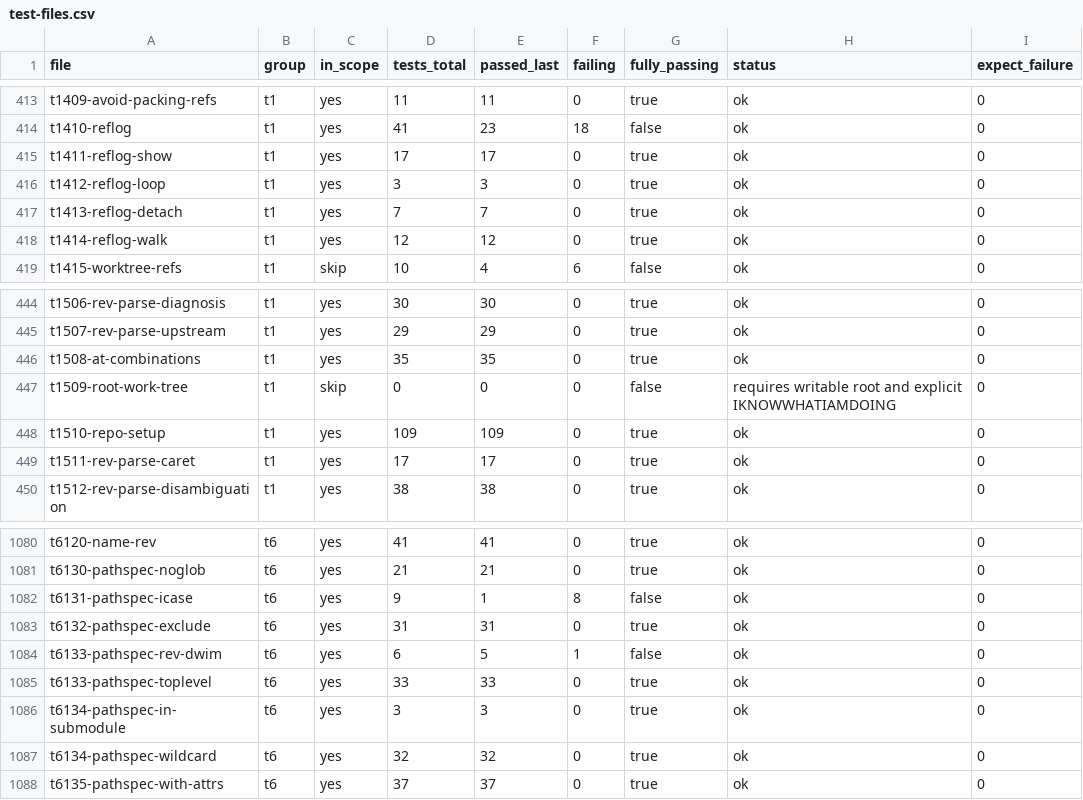
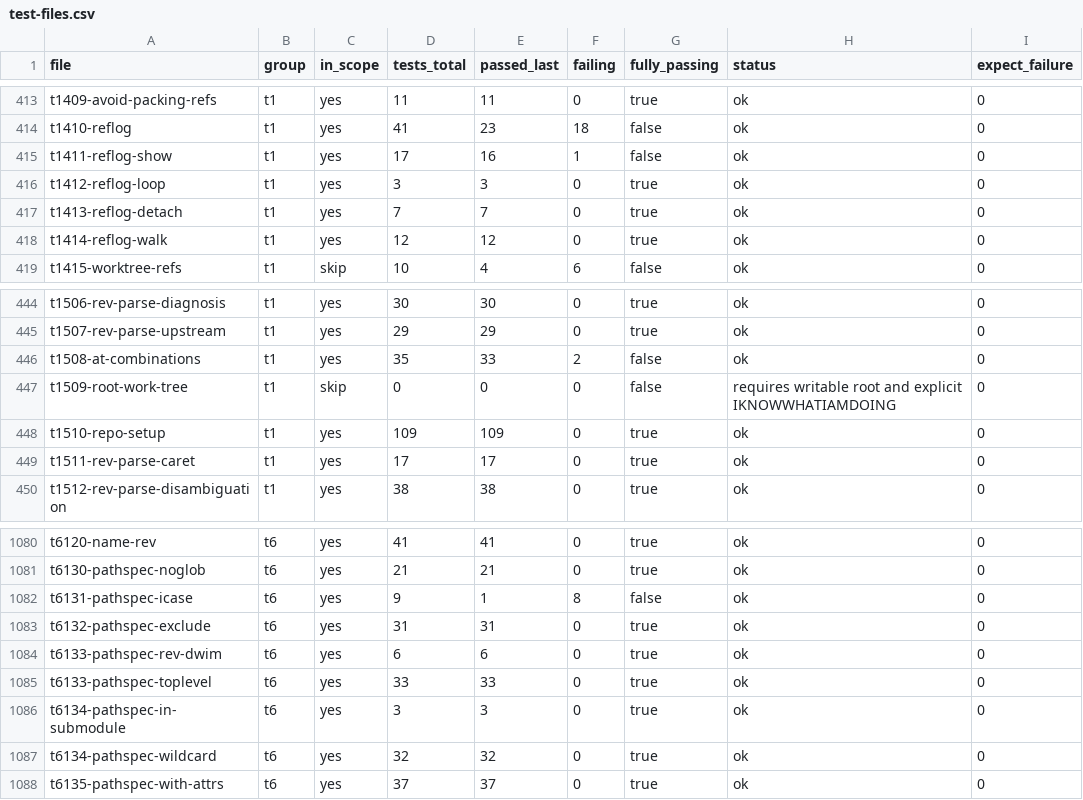
Before and after one commit to yonasBSD/grit, a CSV file: data/test-files.csv, drawn as a sheet; only a part is shown, gaps mark what is left out.

```diff
--- a/data/test-files.csv
+++ b/data/test-files.csv
@@ -414,3 +414,3 @@ t1409-avoid-packing-refs	t1	yes	11	11	0	true	ok	0
 t1410-reflog	t1	yes	41	23	18	false	ok	0
-t1411-reflog-show	t1	yes	17	17	0	true	ok	0
+t1411-reflog-show	t1	yes	17	16	1	false	ok	0
 t1412-reflog-loop	t1	yes	3	3	0	true	ok	0
@@ -445,3 +445,3 @@ t1506-rev-parse-diagnosis	t1	yes	30	30	0	true	ok	0
 t1507-rev-parse-upstream	t1	yes	29	29	0	true	ok	0
-t1508-at-combinations	t1	yes	35	35	0	true	ok	0
+t1508-at-combinations	t1	yes	35	33	2	false	ok	0
 t1509-root-work-tree	t1	skip	0	0	0	false	requires writable root and explicit IKNOWWHATIAMDOING	0
@@ -1083,3 +1083,3 @@ t6131-pathspec-icase	t6	yes	9	1	8	false	ok	0
 t6132-pathspec-exclude	t6	yes	31	31	0	true	ok	0
-t6133-pathspec-rev-dwim	t6	yes	6	5	1	false	ok	0
+t6133-pathspec-rev-dwim	t6	yes	6	6	0	true	ok	0
 t6133-pathspec-toplevel	t6	yes	33	33	0	true	ok	0
```
Also changed, not shown: 8 other files.
